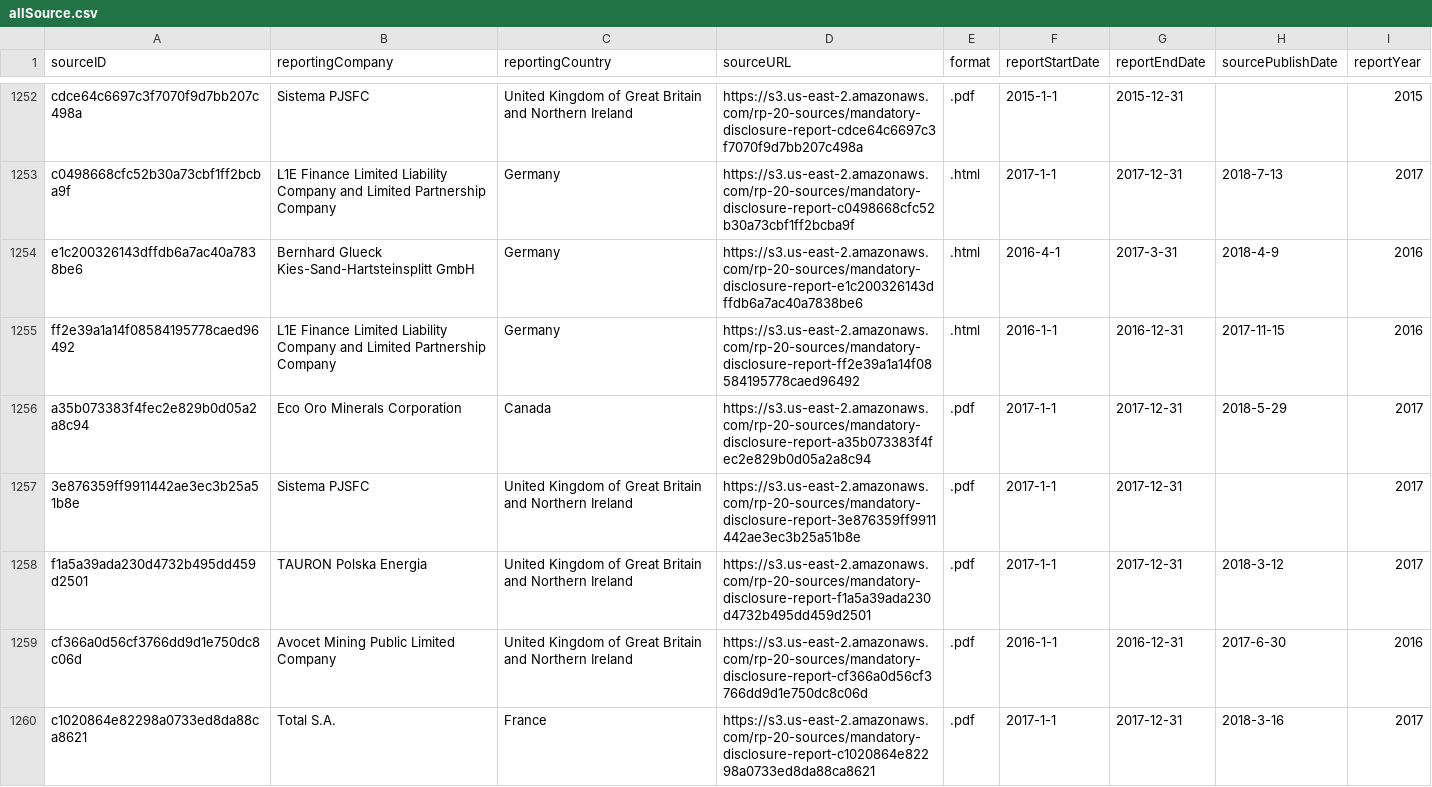
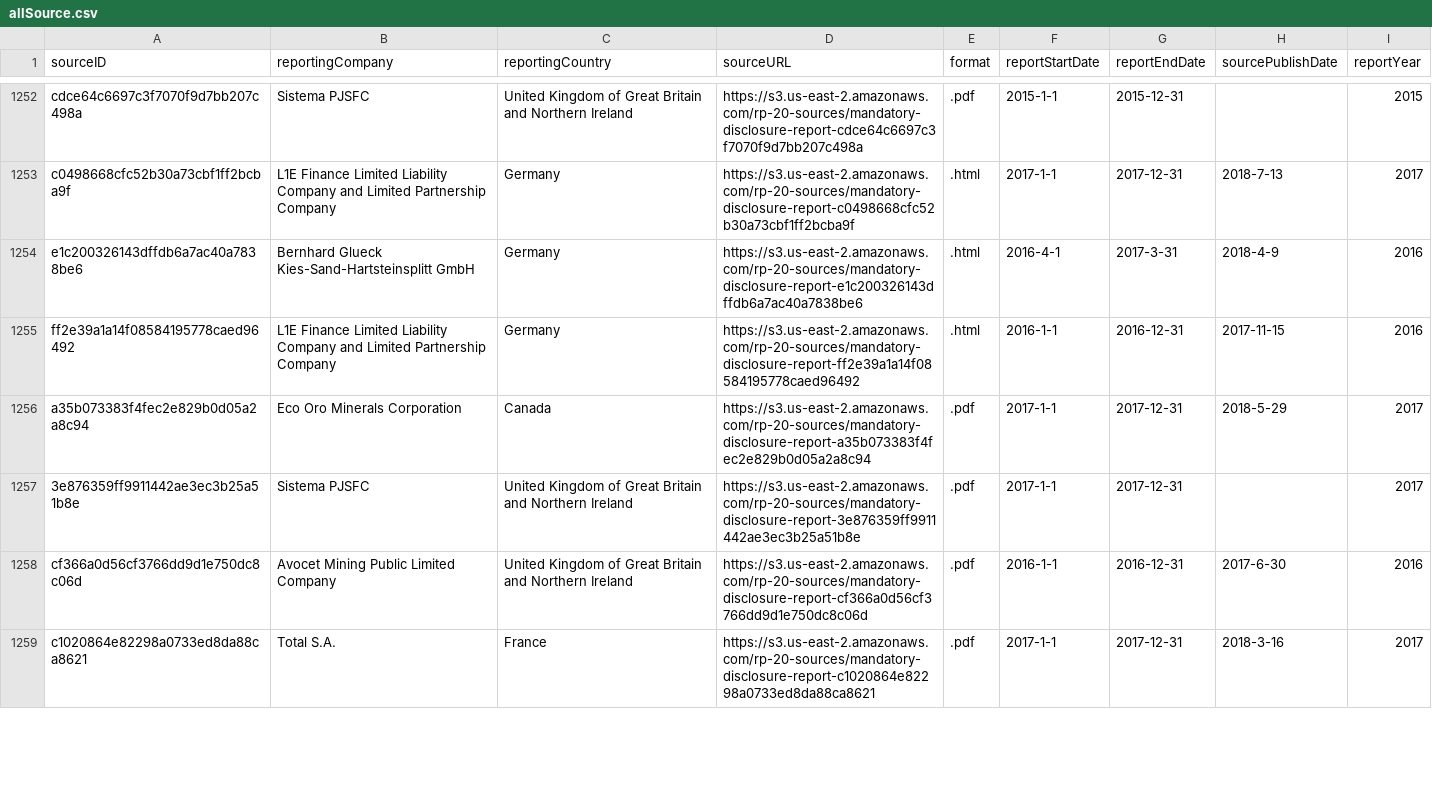
Before and after one commit to NRGI/RP-Outreach, a CSV file: RP_data/allSource.csv, drawn as a sheet; only a part is shown, gaps mark what is left out; removed rows and columns are numbered as before the commit, all else as after; the diff covers the shown part only; the diff names each change by its address in the sheet, - before the commit and + after, or states it on an @@ line.

```diff
--- a/RP_data/allSource.csv
+++ b/RP_data/allSource.csv
-row 1258: f1a5a39ada230d4732b495dd459d2501 | TAURON Polska Energia | United Kingdom of Great Britain and Northern Ireland | https://s3.us-east-2.amazonaws.com/rp-20-sources/mandatory-disclosure-report-f1a5a39ada230d4732b495dd459d2501 | .pdf | 2017-1-1 | 2017-12-31 | 2018-3-12 | 2017
```
Also changed, not shown: 3 added rows and 8 edited cells elsewhere in this file, 3 other files.
